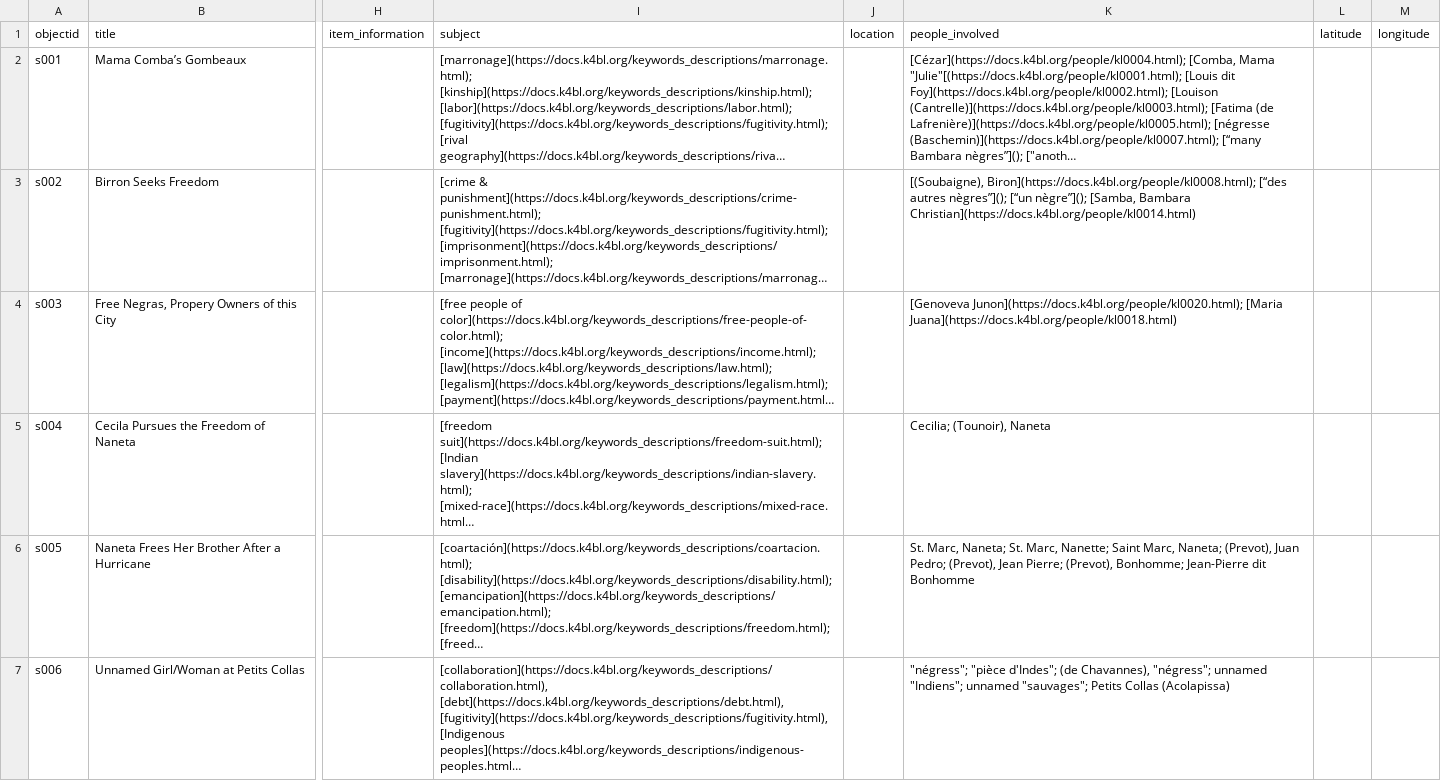
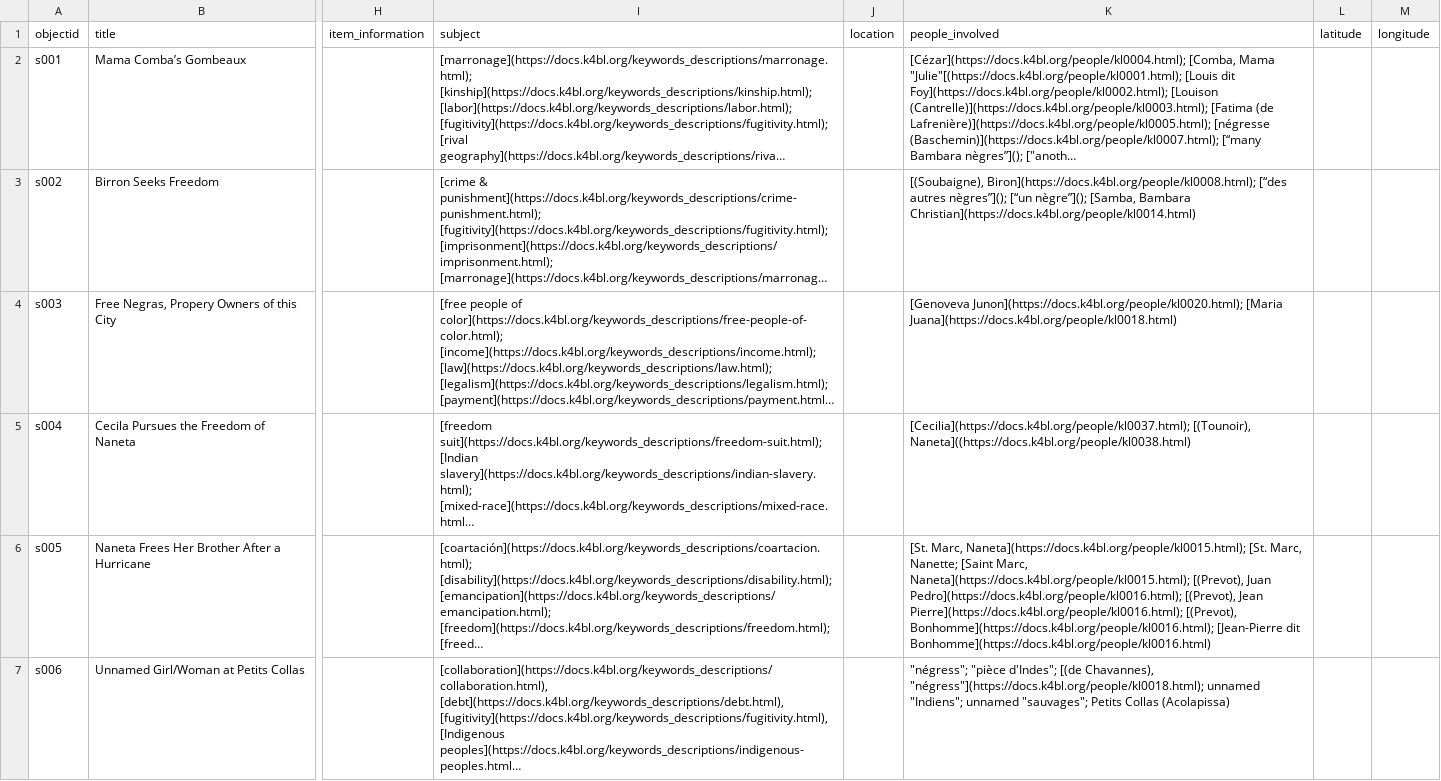
Before and after one commit to lxcprojects/storysite, a CSV file: _data/story-set.csv, drawn as a sheet; only a part is shown, gaps mark what is left out; long unchanged cells end in …; the diff names each change by its address in the sheet, - before the commit and + after, or states it on an @@ line.

Commit message:
people set links

```diff
--- a/_data/story-set.csv
+++ b/_data/story-set.csv
-K5 (people_involved): Cecilia; (Tounoir), Naneta
+K5 (people_involved): [Cecilia](https://docs.k4bl.org/people/kl0037.html); [(Tounoir), Naneta]((https://docs.k4bl.org/people/kl0038.html)
-K6 (people_involved): St. Marc, Naneta; St. Marc, Nanette; Saint Marc, Naneta; (Prevot), Juan Pedro; (Prevot), Jean Pierre; (Prevot), Bonhomme; Jean-Pierre dit Bonhomme
+K6 (people_involved): [St. Marc, Naneta](https://docs.k4bl.org/people/kl0015.html); [St. Marc, Nanette; [Saint Marc, Naneta](https://docs.k4bl.org/people/kl0015.html); [(Prevot), Juan Pedro](https://docs.k4bl.org/people/kl0016.html); [(Prevot), Jean Pierre](https://docs.k4bl.org/people/kl0016.html); [(Prevot), Bonhomme](https://docs.k4bl.org/people/kl0016.html); [Jean-Pierre dit Bonhomme](https://docs.k4bl.org/people/kl0016.html)
-K7 (people_involved): …"pièce d'Indes"; (de Chavannes), "négress"; unnamed "Indiens";…
+K7 (people_involved): …"pièce d'Indes"; [(de Chavannes), "négress"](https://docs.k4bl.org/people/kl0018.html); unnamed "Indiens";…
```
